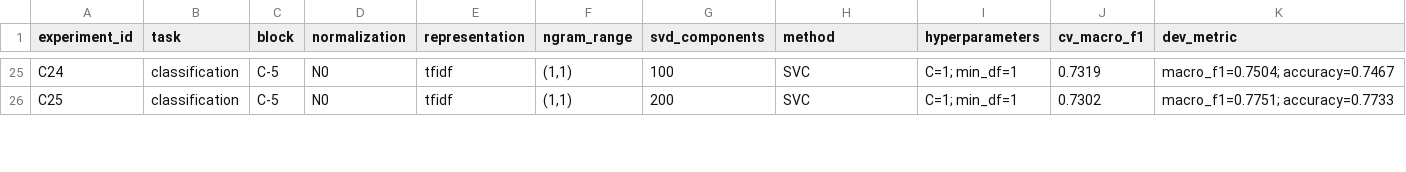
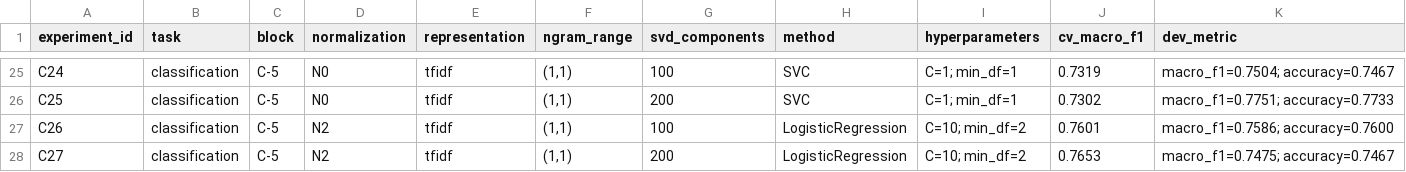
Before and after one commit to Angel788/PracticaMLNoticias, a TSV file: results/etapa2/experiments.tsv, drawn as a sheet; only a part is shown, gaps mark what is left out; rows hold the shown columns only; the diff covers the shown part only; the diff names each change by its address in the sheet, - before the commit and + after, or states it on an @@ line.

```diff
--- a/results/etapa2/experiments.tsv
+++ b/results/etapa2/experiments.tsv
+row 27: C26 | classification | C-5 | N2 | tfidf | (1,1) | 100 | LogisticRegression | C=10; min_df=2 | 0.7601 | macro_f1=0.7586; accuracy=0.7600
+row 28: C27 | classification | C-5 | N2 | tfidf | (1,1) | 200 | LogisticRegression | C=10; min_df=2 | 0.7653 | macro_f1=0.7475; accuracy=0.7467
```
Also changed, not shown: 2 added rows and 1 edited cell elsewhere in this file, 17 other files.
